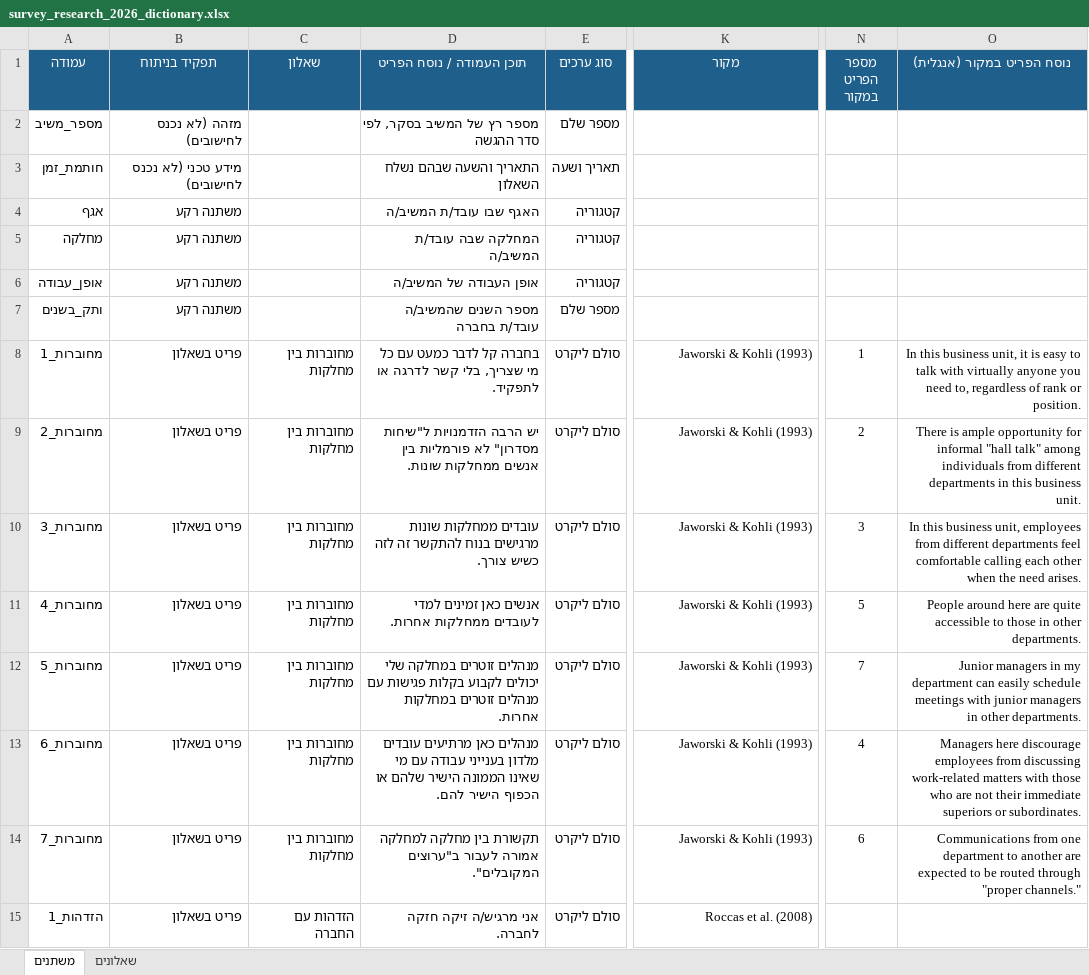
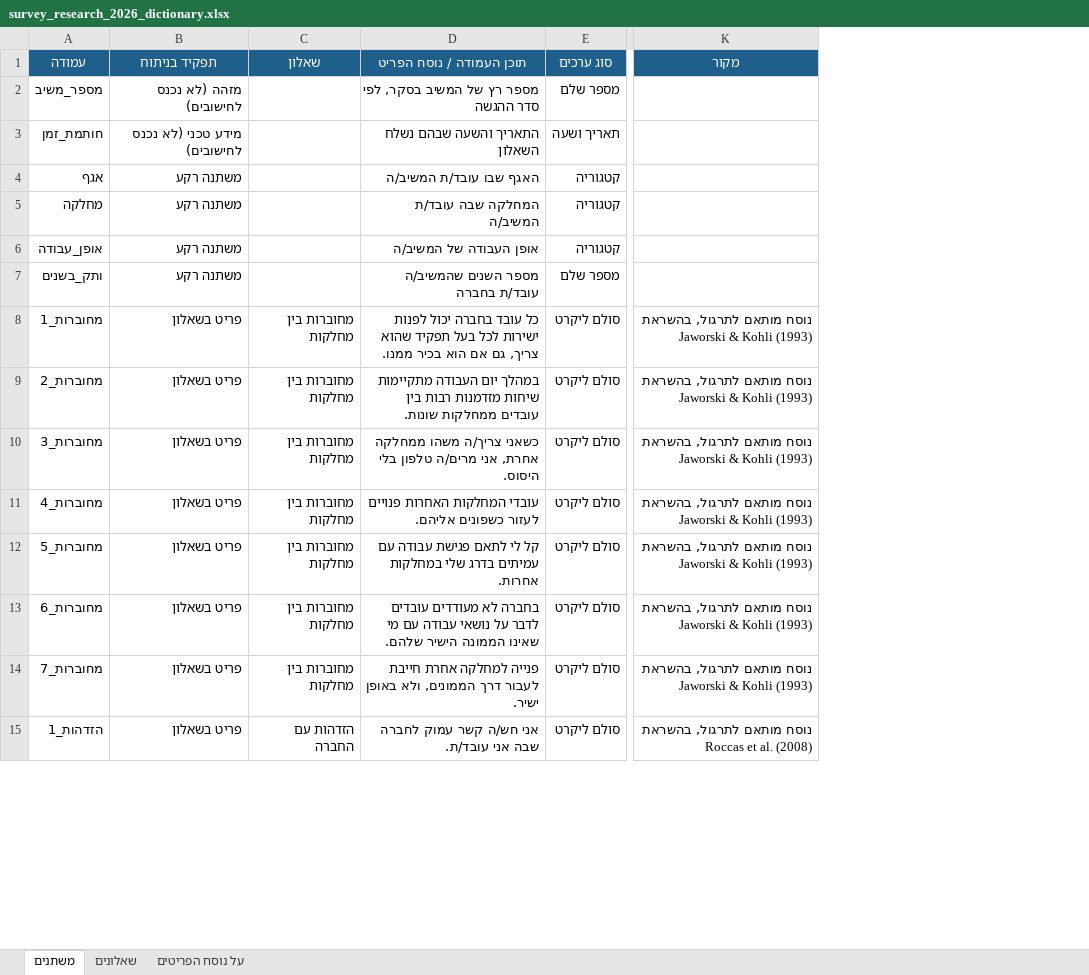
Before and after one commit to itsikbenbenisty-bit/data-audit, an Excel workbook: examples/survey_research_2026_dictionary.xlsx, sheet משתנים, drawn as a sheet; only a part is shown, gaps mark what is left out; values as stored, in another font and other column widths than the file's, no borders; the diff covers the shown part only; the diff names each change by its address in the sheet, - before the commit and + after, or states it on an @@ line.

```diff
--- a/examples/survey_research_2026_dictionary.xlsx (sheet משתנים)
+++ b/examples/survey_research_2026_dictionary.xlsx (sheet משתנים)
+sheet tab: על נוסח הפריטים
-column N (מספר הפריט במקור), rows 8-14: 1 | 2 | 3 | 5 | 7 | 4 | 6
-column O (נוסח הפריט במקור (אנגלית)), rows 8-14: In this business unit, it is easy to talk with virtually anyone you need to, regardless of rank or position. | There is ample opportunity for informal "hall talk" among individuals from different departments in this business unit. | In this business unit, employees from different departments feel comfortable calling each other when the need arises. | People around here are quite accessible to those in other departments. | Junior managers in my department can easily schedule meetings with junior managers in other departments. | Managers here discourage employees from discussing work-related matters with those who are not their immediate superiors or subordinates. | Communications from one department to another are expected to be routed through "proper channels."
-D8 (תוכן העמודה / נוסח הפריט): בחברה קל לדבר כמעט עם כל מי שצריך, בלי קשר לדרגה או לתפקיד.
+D8 (תוכן העמודה / נוסח הפריט): כל עובד בחברה יכול לפנות ישירות לכל בעל תפקיד שהוא צריך, גם אם הוא בכיר ממנו.
-K8:K14 (מקור): Jaworski & Kohli (1993)
+K8:K14 (מקור): נוסח מותאם לתרגול, בהשראת Jaworski & Kohli (1993)
-D9 (תוכן העמודה / נוסח הפריט): יש הרבה הזדמנויות ל"שיחות מסדרון" לא פורמליות בין אנשים ממחלקות שונות.
+D9 (תוכן העמודה / נוסח הפריט): במהלך יום העבודה מתקיימות שיחות מזדמנות רבות בין עובדים ממחלקות שונות.
-D10 (תוכן העמודה / נוסח הפריט): עובדים ממחלקות שונות מרגישים בנוח להתקשר זה לזה כשיש צורך.
+D10 (תוכן העמודה / נוסח הפריט): כשאני צריך/ה משהו ממחלקה אחרת, אני מרים/ה טלפון בלי היסוס.
-D11 (תוכן העמודה / נוסח הפריט): אנשים כאן זמינים למדי לעובדים ממחלקות אחרות.
+D11 (תוכן העמודה / נוסח הפריט): עובדי המחלקות האחרות פנויים לעזור כשפונים אליהם.
-D12 (תוכן העמודה / נוסח הפריט): מנהלים זוטרים במחלקה שלי יכולים לקבוע בקלות פגישות עם מנהלים זוטרים במחלקות אחרות.
+D12 (תוכן העמודה / נוסח הפריט): קל לי לתאם פגישת עבודה עם עמיתים בדרג שלי במחלקות אחרות.
-D13 (תוכן העמודה / נוסח הפריט): מנהלים כאן מרתיעים עובדים מלדון בענייני עבודה עם מי שאינו הממונה הישיר שלהם או הכפוף הישיר להם.
+D13 (תוכן העמודה / נוסח הפריט): בחברה לא מעודדים עובדים לדבר על נושאי עבודה עם מי שאינו הממונה הישיר שלהם.
-D14 (תוכן העמודה / נוסח הפריט): תקשורת בין מחלקה למחלקה אמורה לעבור ב"ערוצים המקובלים".
+D14 (תוכן העמודה / נוסח הפריט): פנייה למחלקה אחרת חייבת לעבור דרך הממונים, ולא באופן ישיר.
-D15 (תוכן העמודה / נוסח הפריט): אני מרגיש/ה זיקה חזקה לחברה.
+D15 (תוכן העמודה / נוסח הפריט): אני חש/ה קשר עמוק לחברה שבה אני עובד/ת.
-K15 (מקור): Roccas et al. (2008)
+K15 (מקור): נוסח מותאם לתרגול, בהשראת Roccas et al. (2008)
```
Also changed, not shown: 30 edited cells elsewhere in this sheet, sheet שאלונים, 4 other files.
